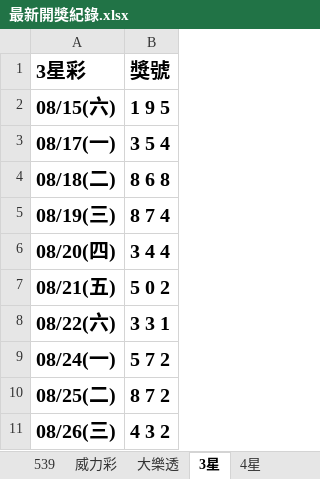
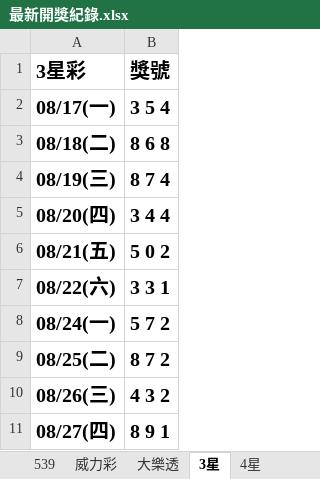
Before and after one commit to Tony-1943/taiwan-lottery, an Excel workbook: 最新開獎紀錄.xlsx, sheet 3星, drawn as a sheet; values as stored, in another font and other column widths than the file's, no borders; table styles not drawn; removed rows and columns are numbered as before the commit, all else as after; the diff names each change by its address in the sheet, - before the commit and + after, or states it on an @@ line.

```diff
--- a/最新開獎紀錄.xlsx (sheet 3星)
+++ b/最新開獎紀錄.xlsx (sheet 3星)
-row 2: 08/15(六) | 1 9 5
+row 11: 08/27(四) | 8 9 1
```
Also changed, not shown: sheet 威力彩, sheet 539, sheet 4星, 3 other files.
